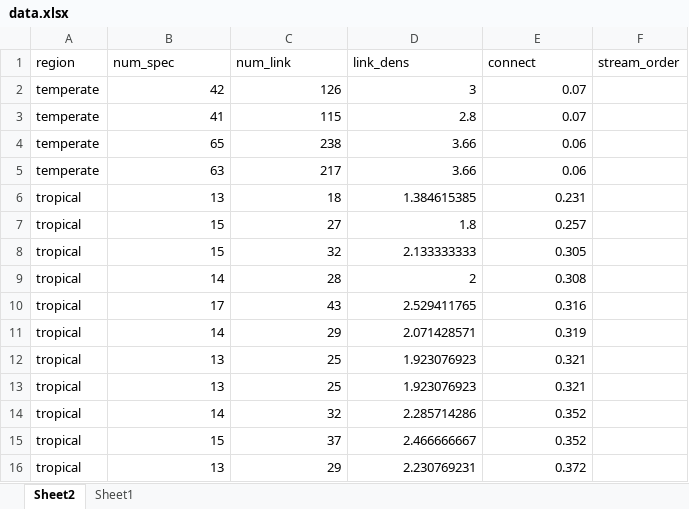
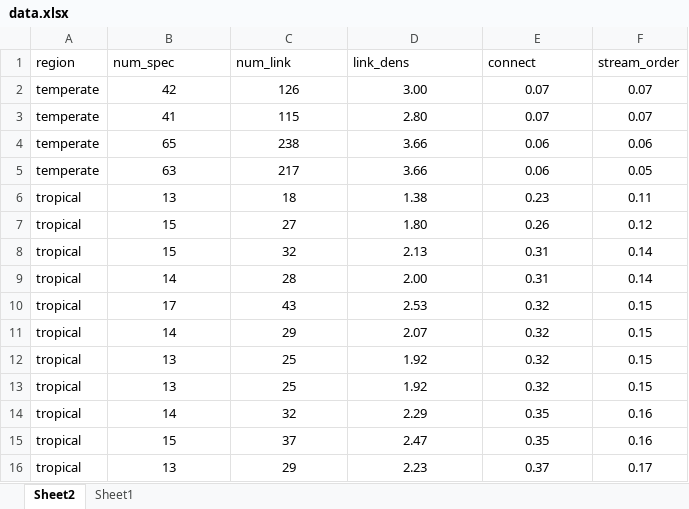
Before and after one commit to PEGutierrezF/uvm_students, an Excel workbook: 2024 Reilly Connelly/data.xlsx, sheet Sheet2, drawn as a sheet; only a part is shown; values as stored, in another font and other column widths than the file's, no borders; the diff covers the shown part only; the diff names each change by its address in the sheet, - before the commit and + after, or states it on an @@ line.

```diff
--- a/2024 Reilly Connelly/data.xlsx (sheet Sheet2)
+++ b/2024 Reilly Connelly/data.xlsx (sheet Sheet2)
-B2:E16 alignment: right
+B2:E16 alignment: center
-D2 (link_dens): 3
+D2 (link_dens): 3.00
-F2:F3 (stream_order): (empty)
+F2:F3 (stream_order): 0.07
-D3 (link_dens): 2.8
+D3 (link_dens): 2.80
-F4 (stream_order): (empty)
+F4 (stream_order): 0.06
-F5 (stream_order): (empty)
+F5 (stream_order): 0.05
-D6 (link_dens): 1.384615385
+D6 (link_dens): 1.38
-E6 (connect): 0.231
+E6 (connect): 0.23
-F6 (stream_order): (empty)
+F6 (stream_order): 0.11
-D7 (link_dens): 1.8
+D7 (link_dens): 1.80
-E7 (connect): 0.257
+E7 (connect): 0.26
-F7 (stream_order): (empty)
+F7 (stream_order): 0.12
-D8 (link_dens): 2.133333333
+D8 (link_dens): 2.13
-E8 (connect): 0.305
+E8 (connect): 0.31
-F8:F9 (stream_order): (empty)
+F8:F9 (stream_order): 0.14
-D9 (link_dens): 2
+D9 (link_dens): 2.00
-E9 (connect): 0.308
+E9 (connect): 0.31
-D10 (link_dens): 2.529411765
+D10 (link_dens): 2.53
-E10 (connect): 0.316
+E10 (connect): 0.32
-F10:F13 (stream_order): (empty)
+F10:F13 (stream_order): 0.15
-D11 (link_dens): 2.071428571
+D11 (link_dens): 2.07
-E11 (connect): 0.319
+E11 (connect): 0.32
-D12:D13 (link_dens): 1.923076923
+D12:D13 (link_dens): 1.92
-E12:E13 (connect): 0.321
+E12:E13 (connect): 0.32
-D14 (link_dens): 2.285714286
+D14 (link_dens): 2.29
-E14:E15 (connect): 0.352
+E14:E15 (connect): 0.35
-F14:F15 (stream_order): (empty)
+F14:F15 (stream_order): 0.16
-D15 (link_dens): 2.466666667
+D15 (link_dens): 2.47
-D16 (link_dens): 2.230769231
+D16 (link_dens): 2.23
-E16 (connect): 0.372
+E16 (connect): 0.37
-F16 (stream_order): (empty)
+F16 (stream_order): 0.17
```
Also changed, not shown: other rows of this sheet, formulas that keep their value.
